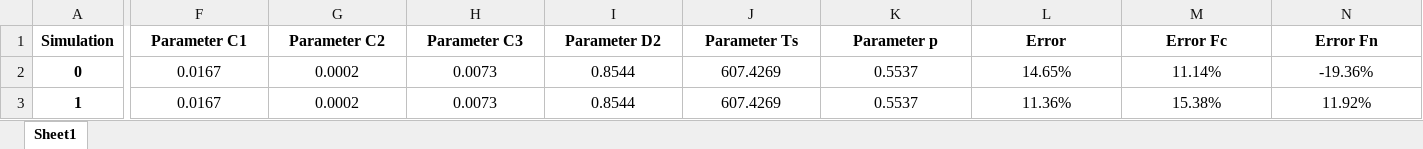
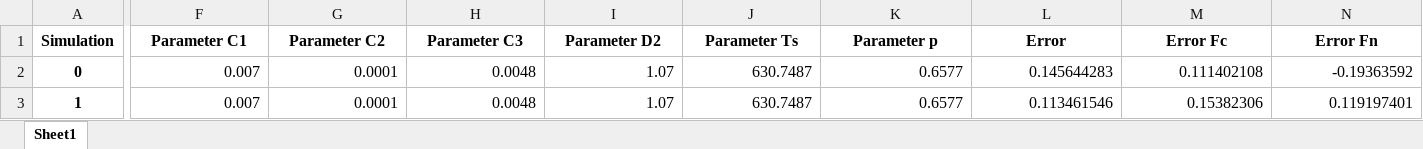
Before and after one commit to juniortavaress/material-model-calibration, an Excel workbook: Teste/excel_files/datas.xlsx, sheet Sheet1, drawn as a sheet; only a part is shown, gaps mark what is left out; values as stored, in another font and other column widths than the file's, no borders; table styles not drawn; the diff covers the shown part only; the diff names each change by its address in the sheet, - before the commit and + after, or states it on an @@ line.

```diff
--- a/Teste/excel_files/datas.xlsx (sheet Sheet1)
+++ b/Teste/excel_files/datas.xlsx (sheet Sheet1)
-F2:F3 (Parameter C1): 0.0167
+F2:F3 (Parameter C1): 0.007
-F2:N3 alignment: center
+F2:N3 alignment: right
-G2:G3 (Parameter C2): 0.0002
+G2:G3 (Parameter C2): 0.0001
-H2:H3 (Parameter C3): 0.0073
+H2:H3 (Parameter C3): 0.0048
-I2:I3 (Parameter D2): 0.8544
+I2:I3 (Parameter D2): 1.07
-J2:J3 (Parameter Ts): 607.4269
+J2:J3 (Parameter Ts): 630.7487
-K2:K3 (Parameter p): 0.5537
+K2:K3 (Parameter p): 0.6577
-L2 (Error): 14.65%
+L2 (Error): 0.145644283
-M2 (Error Fc): 11.14%
+M2 (Error Fc): 0.111402108
-N2 (Error Fn): -19.36%
+N2 (Error Fn): -0.19363592
-L3 (Error): 11.36%
+L3 (Error): 0.113461546
-M3 (Error Fc): 15.38%
+M3 (Error Fc): 0.15382306
-N3 (Error Fn): 11.92%
+N3 (Error Fn): 0.119197401
```
Also changed, not shown: 4 edited cells and cell formats elsewhere in this sheet, 39 other files.
